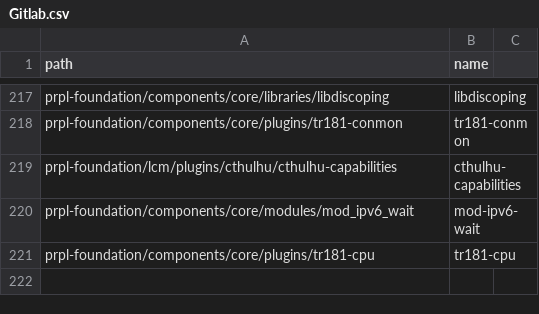
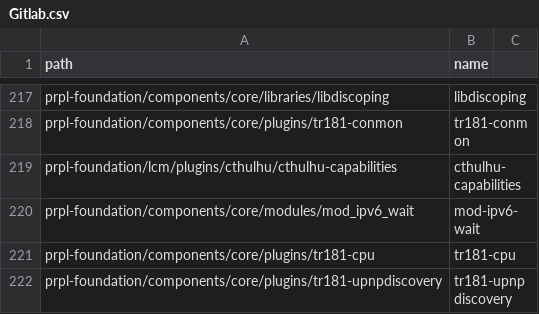
Before and after one commit to kavia-common/component-mapping-314849, a CSV file: Gitlab.csv, drawn as a sheet; only a part is shown, gaps mark what is left out; the diff names each change by its address in the sheet, - before the commit and + after, or states it on an @@ line.

Commit message:
Add mapping for tr181-upnpdiscovery
Signed-off-by: Sarra Kacem <sarra.kacem_ext@softathome.com>

```diff
--- a/Gitlab.csv
+++ b/Gitlab.csv
+row 222: prpl-foundation/components/core/plugins/tr181-upnpdiscovery | tr181-upnpdiscovery
```
